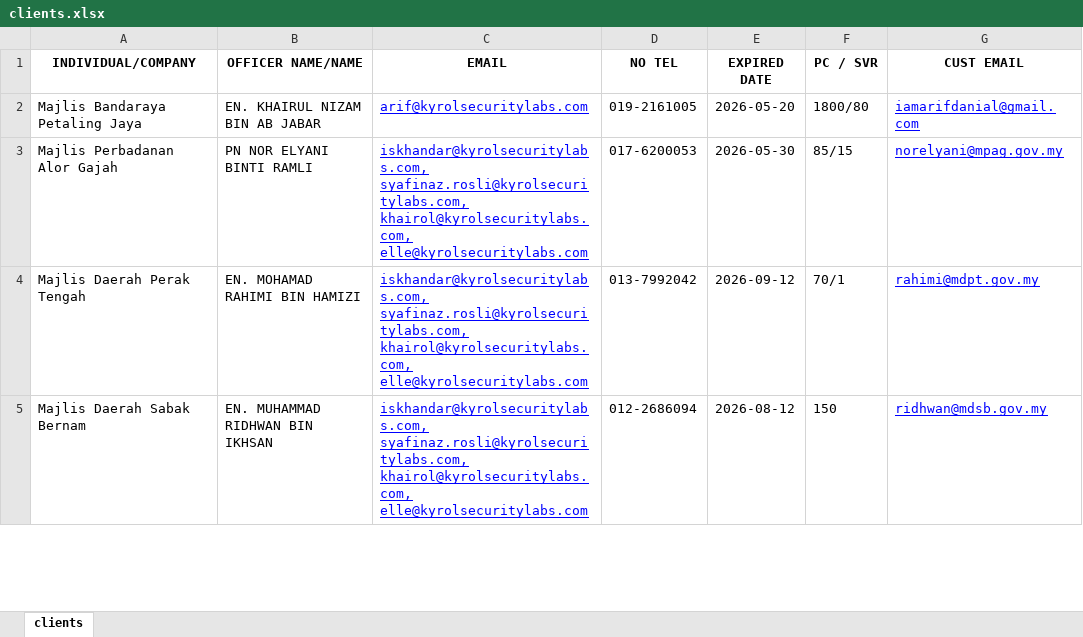
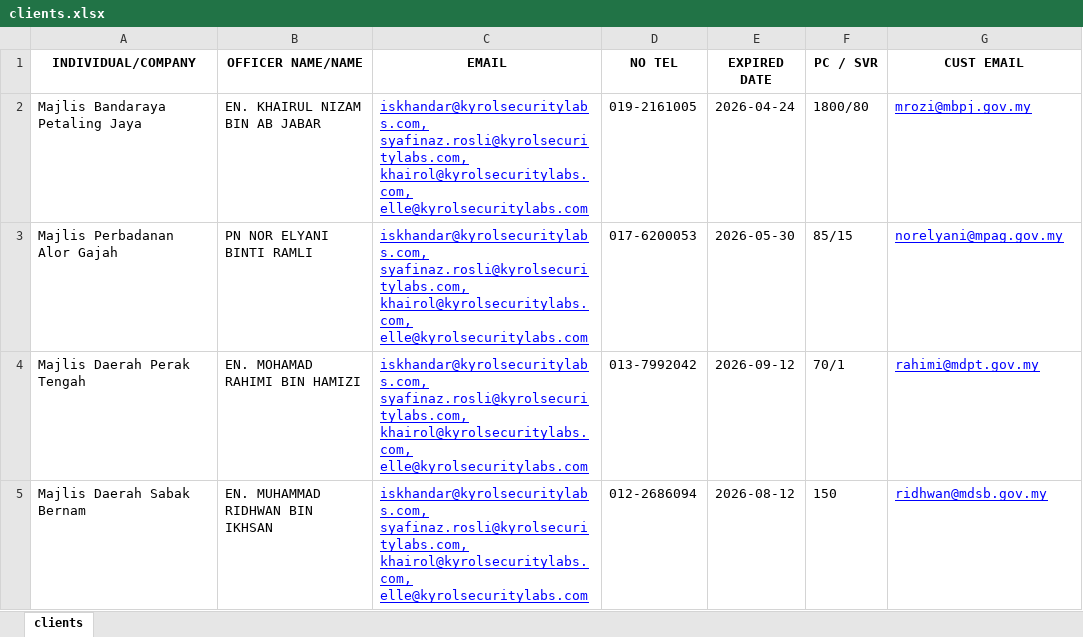
Before and after one commit to arfdnl/email-reminder-system, an Excel workbook: data/clients.xlsx, sheet clients, drawn as a sheet; only a part is shown; values as stored, in another font and other column widths than the file's, no borders; table styles not drawn; the diff names each change by its address in the sheet, - before the commit and + after, or states it on an @@ line.

Commit message:
update clients

```diff
--- a/data/clients.xlsx (sheet clients)
+++ b/data/clients.xlsx (sheet clients)
-C2 (EMAIL): arif@kyrolsecuritylabs.com
+C2 (EMAIL): iskhandar@kyrolsecuritylabs.com, syafinaz.rosli@kyrolsecuritylabs.com, khairol@kyrolsecuritylabs.com, elle@kyrolsecuritylabs.com
-E2 (EXPIRED DATE): 2026-05-20
+E2 (EXPIRED DATE): 2026-04-24
-G2 (CUST EMAIL): iamarifdanial@gmail.com
+G2 (CUST EMAIL): mrozi@mbpj.gov.my
```
